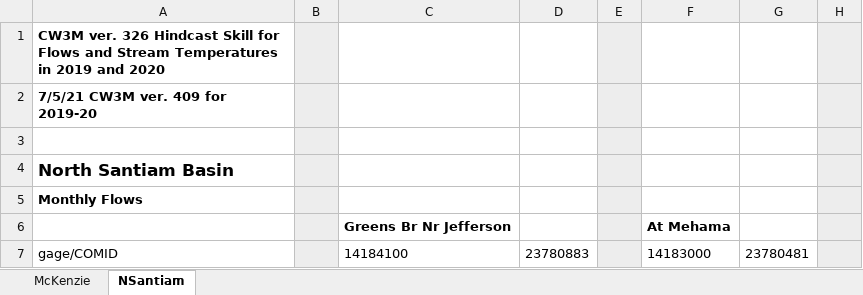
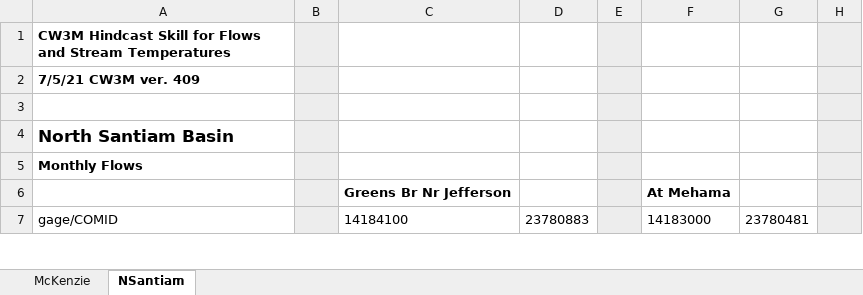
Before and after one commit to DavidConklin1947/CW3M, an Excel workbook: DataCW3M/SkillAssessment/Hindcast skill - Calibration v Validation.xlsx, sheet NSantiam, drawn as a sheet; only a part is shown; values as stored, in another font and other column widths than the file's, no borders; the diff names each change by its address in the sheet, - before the commit and + after, or states it on an @@ line.

```diff
--- a/DataCW3M/SkillAssessment/Hindcast skill - Calibration v Validation.xlsx (sheet NSantiam)
+++ b/DataCW3M/SkillAssessment/Hindcast skill - Calibration v Validation.xlsx (sheet NSantiam)
-A1: CW3M ver. 326 Hindcast Skill for Flows and Stream Temperatures in 2019 and 2020
+A1: CW3M Hindcast Skill for Flows and Stream Temperatures
-A2: 7/5/21 CW3M ver. 409 for 2019-20
+A2: 7/5/21 CW3M ver. 409
```
Also changed, not shown: DataCW3M/RegressionTesting/CW3M_NSantiam.xlsx, 2 other files.
